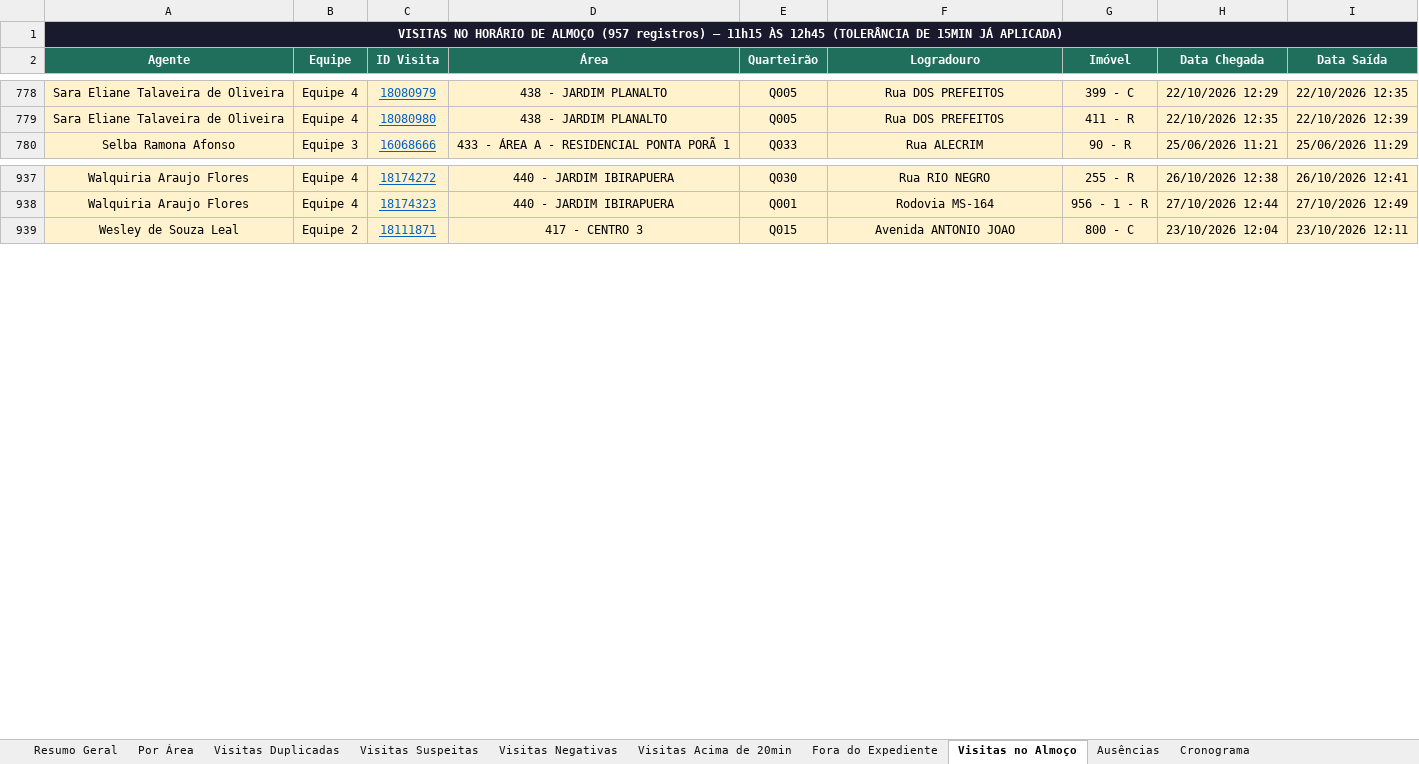
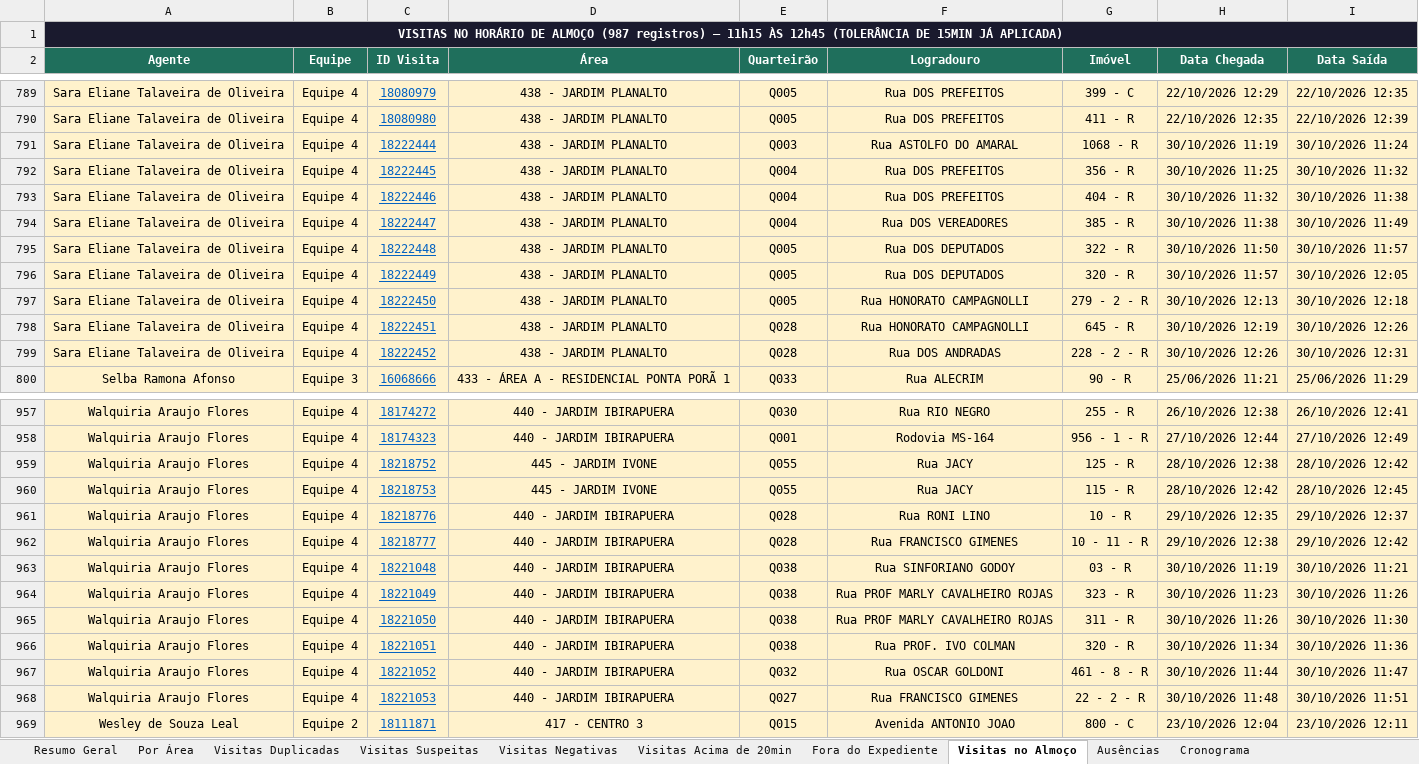
Before and after one commit to LucsDevPro/SentinelaBACKUP, an Excel workbook: data/Analise_Consolidada.xlsx, sheet Visitas no Almoço, drawn as a sheet; only a part is shown, gaps mark what is left out; values as stored, in another font and other column widths than the file's, no borders; the diff covers the shown part only; the diff names each change by its address in the sheet, - before the commit and + after, or states it on an @@ line.

```diff
--- a/data/Analise_Consolidada.xlsx (sheet Visitas no Almoço)
+++ b/data/Analise_Consolidada.xlsx (sheet Visitas no Almoço)
-A1 (Agente): …DE ALMOÇO (957 registros) —…
+A1 (Agente): …DE ALMOÇO (987 registros) —…
+row 791: Sara Eliane Talaveira de Oliveira | Equipe 4 | 18222444 | 438 - JARDIM PLANALTO | Q003 | Rua ASTOLFO DO AMARAL | 1068 - R | 30/10/2026 11:19 | 30/10/2026 11:24
+row 792: Sara Eliane Talaveira de Oliveira | Equipe 4 | 18222445 | 438 - JARDIM PLANALTO | Q004 | Rua DOS PREFEITOS | 356 - R | 30/10/2026 11:25 | 30/10/2026 11:32
+row 793: Sara Eliane Talaveira de Oliveira | Equipe 4 | 18222446 | 438 - JARDIM PLANALTO | Q004 | Rua DOS PREFEITOS | 404 - R | 30/10/2026 11:32 | 30/10/2026 11:38
+row 794: Sara Eliane Talaveira de Oliveira | Equipe 4 | 18222447 | 438 - JARDIM PLANALTO | Q004 | Rua DOS VEREADORES | 385 - R | 30/10/2026 11:38 | 30/10/2026 11:49
+row 795: Sara Eliane Talaveira de Oliveira | Equipe 4 | 18222448 | 438 - JARDIM PLANALTO | Q005 | Rua DOS DEPUTADOS | 322 - R | 30/10/2026 11:50 | 30/10/2026 11:57
+row 796: Sara Eliane Talaveira de Oliveira | Equipe 4 | 18222449 | 438 - JARDIM PLANALTO | Q005 | Rua DOS DEPUTADOS | 320 - R | 30/10/2026 11:57 | 30/10/2026 12:05
+row 797: Sara Eliane Talaveira de Oliveira | Equipe 4 | 18222450 | 438 - JARDIM PLANALTO | Q005 | Rua HONORATO CAMPAGNOLLI | 279 - 2 - R | 30/10/2026 12:13 | 30/10/2026 12:18
+row 798: Sara Eliane Talaveira de Oliveira | Equipe 4 | 18222451 | 438 - JARDIM PLANALTO | Q028 | Rua HONORATO CAMPAGNOLLI | 645 - R | 30/10/2026 12:19 | 30/10/2026 12:26
+row 799: Sara Eliane Talaveira de Oliveira | Equipe 4 | 18222452 | 438 - JARDIM PLANALTO | Q028 | Rua DOS ANDRADAS | 228 - 2 - R | 30/10/2026 12:26 | 30/10/2026 12:31
+row 959: Walquiria Araujo Flores | Equipe 4 | 18218752 | 445 - JARDIM IVONE | Q055 | Rua JACY | 125 - R | 28/10/2026 12:38 | 28/10/2026 12:42
+row 960: Walquiria Araujo Flores | Equipe 4 | 18218753 | 445 - JARDIM IVONE | Q055 | Rua JACY | 115 - R | 28/10/2026 12:42 | 28/10/2026 12:45
+row 961: Walquiria Araujo Flores | Equipe 4 | 18218776 | 440 - JARDIM IBIRAPUERA | Q028 | Rua RONI LINO | 10 - R | 29/10/2026 12:35 | 29/10/2026 12:37
+row 962: Walquiria Araujo Flores | Equipe 4 | 18218777 | 440 - JARDIM IBIRAPUERA | Q028 | Rua FRANCISCO GIMENES | 10 - 11 - R | 29/10/2026 12:38 | 29/10/2026 12:42
+row 963: Walquiria Araujo Flores | Equipe 4 | 18221048 | 440 - JARDIM IBIRAPUERA | Q038 | Rua SINFORIANO GODOY | 03 - R | 30/10/2026 11:19 | 30/10/2026 11:21
+row 964: Walquiria Araujo Flores | Equipe 4 | 18221049 | 440 - JARDIM IBIRAPUERA | Q038 | Rua PROF MARLY CAVALHEIRO ROJAS | 323 - R | 30/10/2026 11:23 | 30/10/2026 11:26
+row 965: Walquiria Araujo Flores | Equipe 4 | 18221050 | 440 - JARDIM IBIRAPUERA | Q038 | Rua PROF MARLY CAVALHEIRO ROJAS | 311 - R | 30/10/2026 11:26 | 30/10/2026 11:30
+row 966: Walquiria Araujo Flores | Equipe 4 | 18221051 | 440 - JARDIM IBIRAPUERA | Q038 | Rua PROF. IVO COLMAN | 320 - R | 30/10/2026 11:34 | 30/10/2026 11:36
+row 967: Walquiria Araujo Flores | Equipe 4 | 18221052 | 440 - JARDIM IBIRAPUERA | Q032 | Rua OSCAR GOLDONI | 461 - 8 - R | 30/10/2026 11:44 | 30/10/2026 11:47
+row 968: Walquiria Araujo Flores | Equipe 4 | 18221053 | 440 - JARDIM IBIRAPUERA | Q027 | Rua FRANCISCO GIMENES | 22 - 2 - R | 30/10/2026 11:48 | 30/10/2026 11:51
```
Also changed, not shown: 11 added rows elsewhere in this sheet, sheet Fora do Expediente, sheet Ranking, sheet Resumo Semanal, sheet Resumo Geral, sheet Por Área, sheet Recusados e Pendências, 4 more sheets, data/historico/semanas_327-330.xlsx, data/semanas/330.xlsx, 13 other files.
